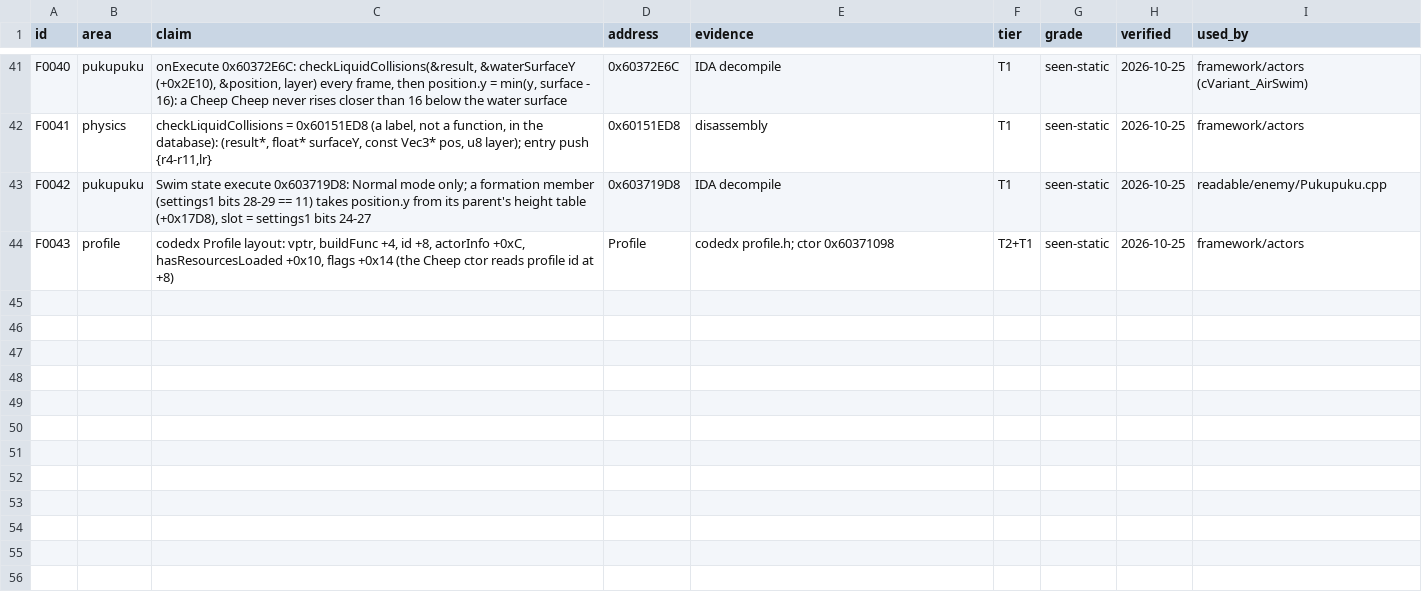
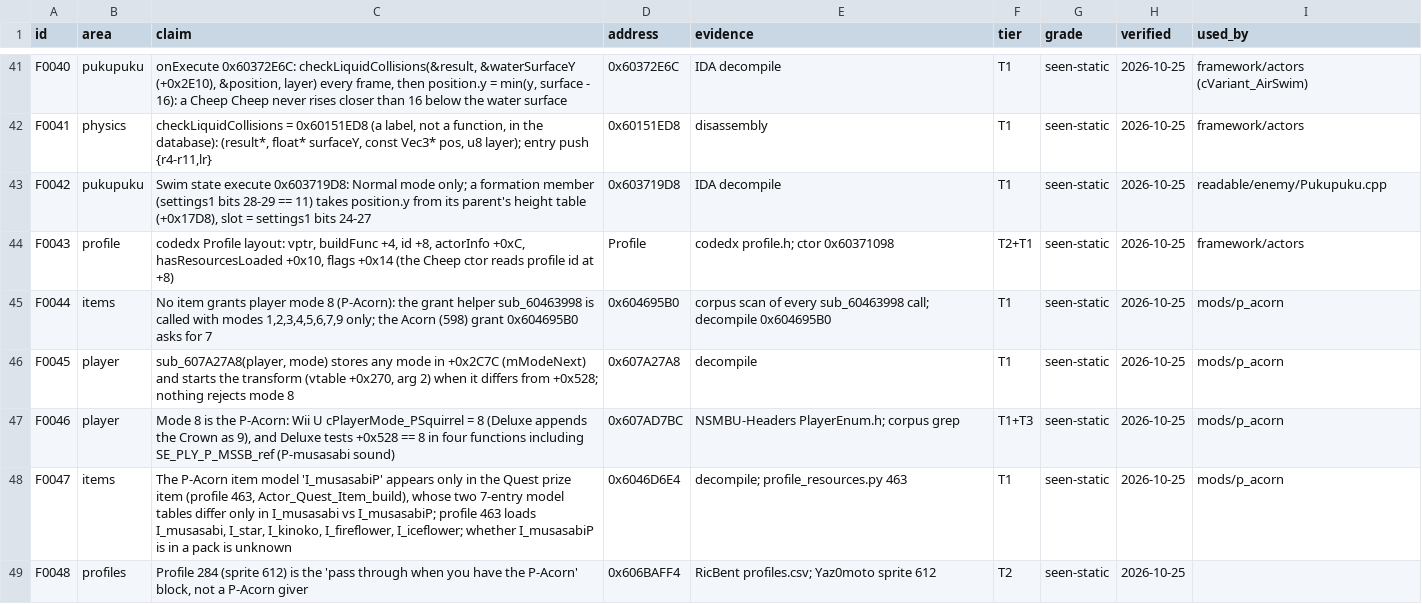
Before and after one commit to Steammaker212/nsmbud-reverse, a CSV file: data/findings/ledger.csv, drawn as a sheet; only a part is shown, gaps mark what is left out; the diff names each change by its address in the sheet, - before the commit and + after, or states it on an @@ line.

```diff
--- a/data/findings/ledger.csv
+++ b/data/findings/ledger.csv
+row 45: F0044 | items | No item grants player mode 8 (P-Acorn): the grant helper sub_60463998 is called with modes 1,2,3,4,5,6,7,9 only; the Acorn (598) grant 0x604695B0 asks for 7 | 0x604695B0 | corpus scan of every sub_60463998 call; decompile 0x604695B0 | T1 | seen-static | 2026-10-25 | mods/p_acorn
+row 46: F0045 | player | sub_607A27A8(player, mode) stores any mode in +0x2C7C (mModeNext) and starts the transform (vtable +0x270, arg 2) when it differs from +0x528; nothing rejects mode 8 | 0x607A27A8 | decompile | T1 | seen-static | 2026-10-25 | mods/p_acorn
+row 47: F0046 | player | Mode 8 is the P-Acorn: Wii U cPlayerMode_PSquirrel = 8 (Deluxe appends the Crown as 9), and Deluxe tests +0x528 == 8 in four functions including SE_PLY_P_MSSB_ref (P-musasabi sound) | 0x607AD7BC | NSMBU-Headers PlayerEnum.h; corpus grep | T1+T3 | seen-static | 2026-10-25 | mods/p_acorn
+row 48: F0047 | items | The P-Acorn item model 'I_musasabiP' appears only in the Quest prize item (profile 463, Actor_Quest_Item_build), whose two 7-entry model tables differ only in I_musasabi vs I_musasabiP; profile 463 loads I_musasabi, I_star, I_kinoko, I_fireflower, I_iceflower; whether I_musasabiP is in a pack is unknown | 0x6046D6E4 | decompile; profile_resources.py 463 | T1 | seen-static | 2026-10-25 | mods/p_acorn
+row 49: F0048 | profiles | Profile 284 (sprite 612) is the 'pass through when you have the P-Acorn' block, not a P-Acorn giver | 0x606BAFF4 | RicBent profiles.csv; Yaz0moto sprite 612 | T2 | seen-static | 2026-10-25
```
Also changed, not shown: 11 other files.
